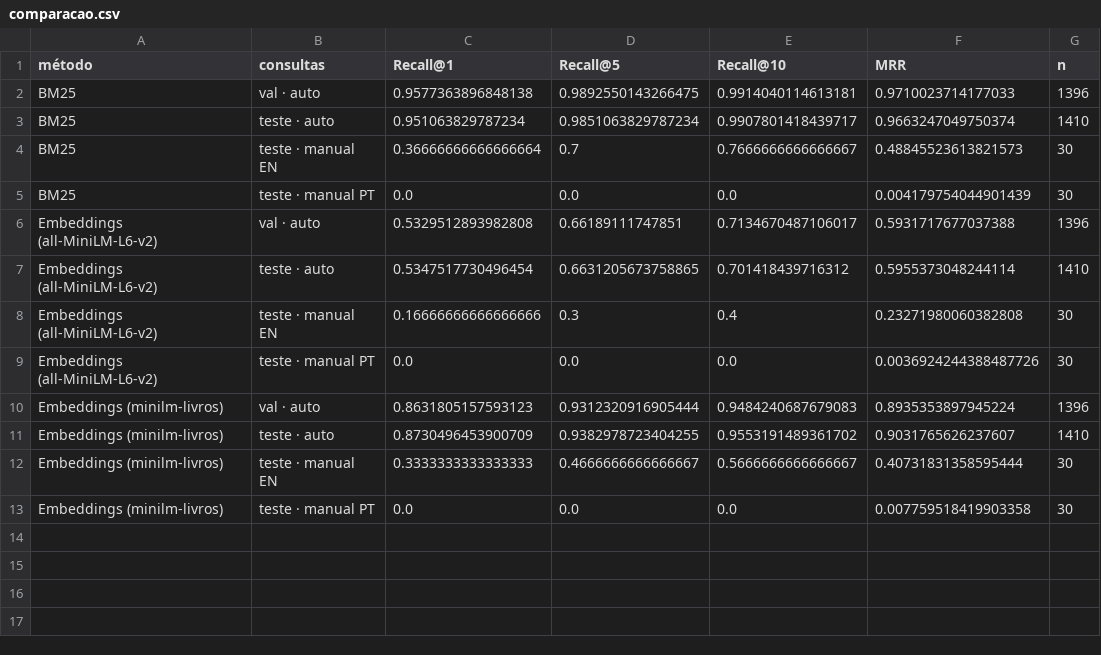
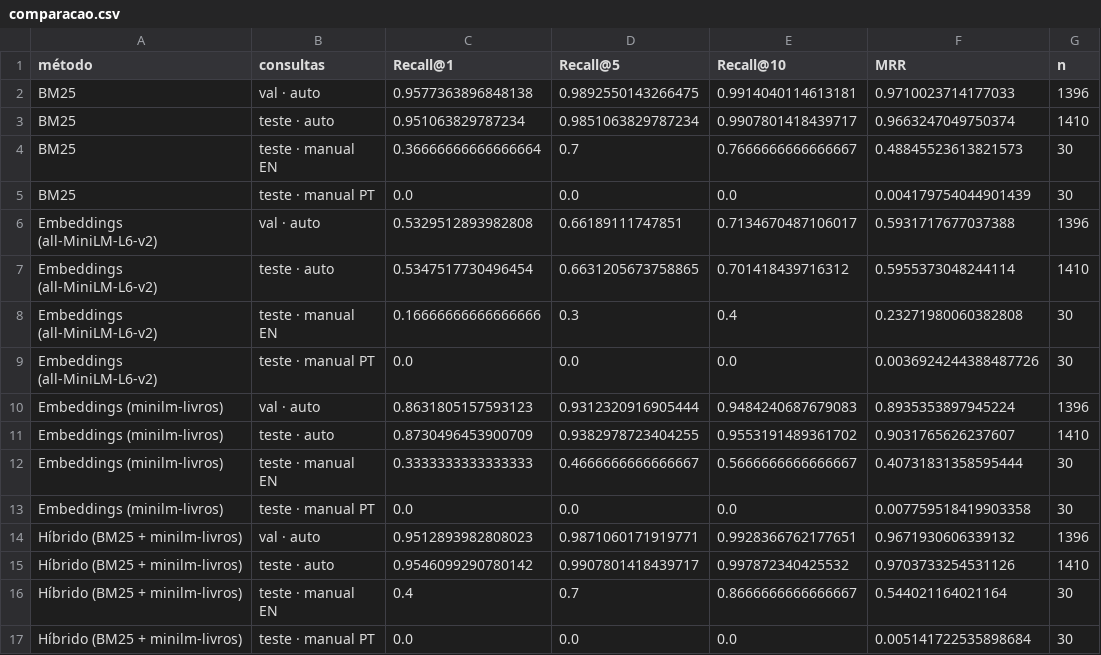
Before and after one commit to Mabynha20/qual-e-aquele-livro, a CSV file: results/comparacao.csv, drawn as a sheet; the diff names each change by its address in the sheet, - before the commit and + after, or states it on an @@ line.

```diff
--- a/results/comparacao.csv
+++ b/results/comparacao.csv
+row 14: Híbrido (BM25 + minilm-livros) | val · auto | 0.9512893982808023 | 0.9871060171919771 | 0.9928366762177651 | 0.9671930606339132 | 1396
+row 15: Híbrido (BM25 + minilm-livros) | teste · auto | 0.9546099290780142 | 0.9907801418439717 | 0.997872340425532 | 0.9703733254531126 | 1410
+row 16: Híbrido (BM25 + minilm-livros) | teste · manual EN | 0.4 | 0.7 | 0.8666666666666667 | 0.544021164021164 | 30
+row 17: Híbrido (BM25 + minilm-livros) | teste · manual PT | 0.0 | 0.0 | 0.0 | 0.005141722535898684 | 30
```
Also changed, not shown: results/comparacao_manual_detail.csv, 4 other files.
